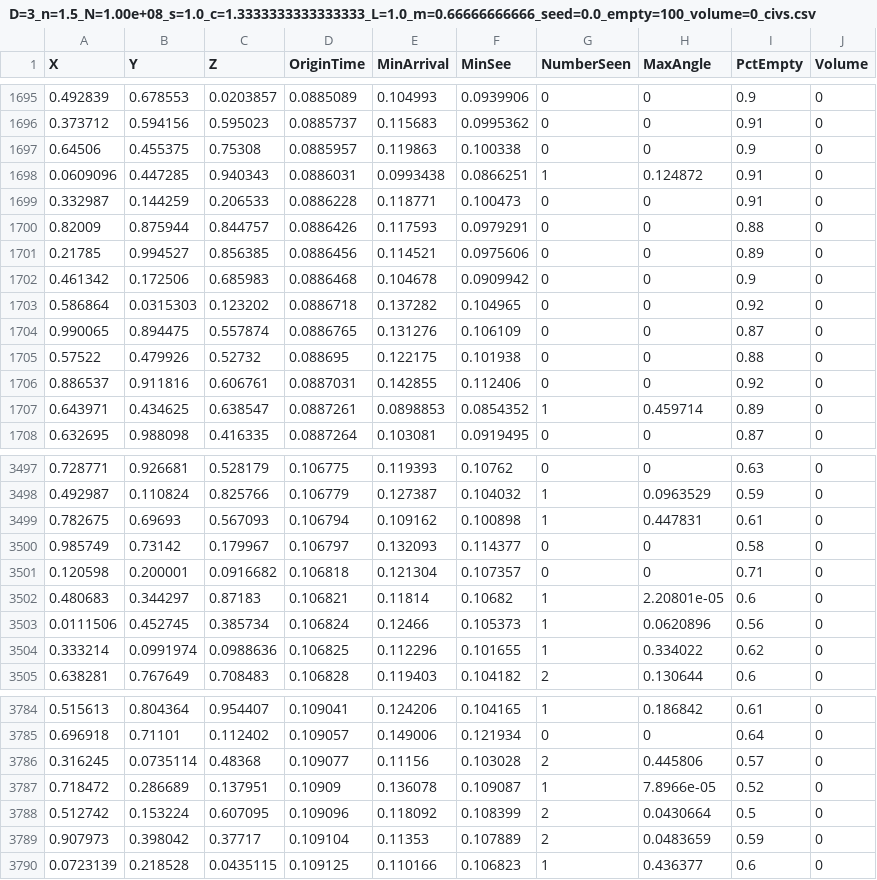
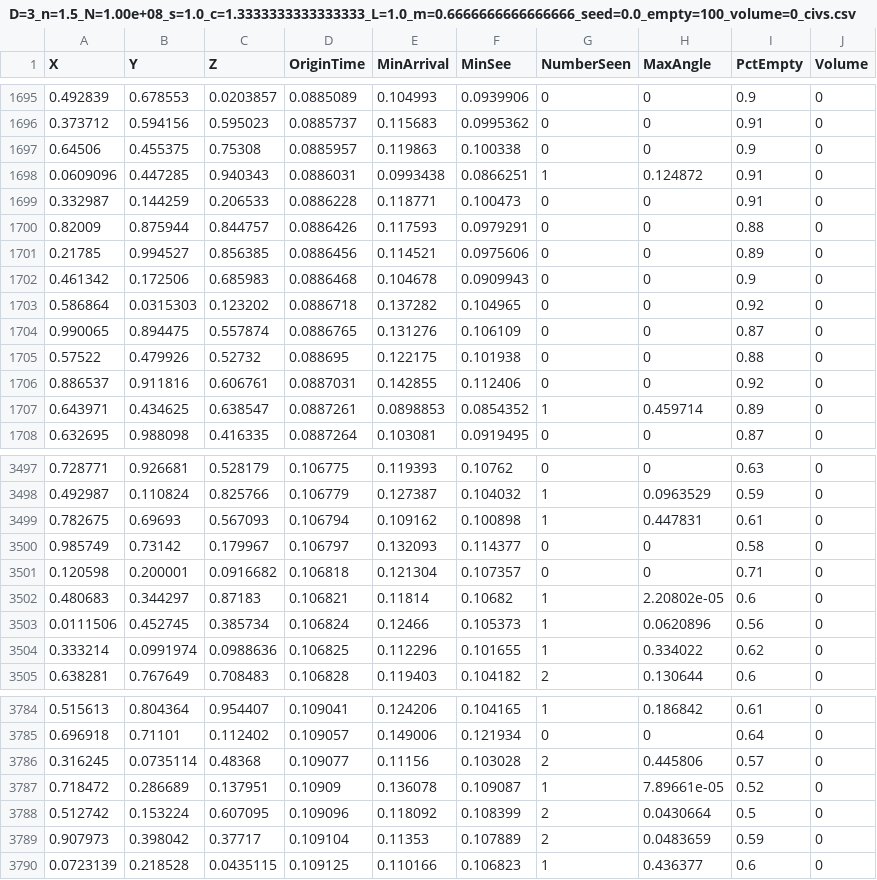
Before and after one commit to jonathanpaulson/grabby_aliens, a CSV file: data/D=3_n=1.5_N=1.00e+08_s=1.0_c=1.3333333333333333_L=1.0_m=0.6666666666666666_seed=0.0_empty=100_volume=0_civs.csv (was data/D=3_n=1.5_N=1.00e+08_s=1.0_c=1.3333333333333333_L=1.0_m=0.66666666666_seed=0.0_empty=100_volume=0_civs.csv), drawn as a sheet; only a part is shown, gaps mark what is left out.

```diff
--- a/data/D=3_n=1.5_N=1.00e+08_s=1.0_c=1.3333333333333333_L=1.0_m=0.66666666666_seed=0.0_empty=100_volume=0_civs.csv
+++ b/data/D=3_n=1.5_N=1.00e+08_s=1.0_c=1.3333333333333333_L=1.0_m=0.6666666666666666_seed=0.0_empty=100_volume=0_civs.csv
@@ -1701,3 +1701,3 @@ X,Y,Z,OriginTime,MinArrival,MinSee,NumberSeen,MaxAngle,PctEmpty,Volume
 0.21785,0.994527,0.856385,0.0886456,0.114521,0.0975606,0,0,0.89,0
-0.461342,0.172506,0.685983,0.0886468,0.104678,0.0909942,0,0,0.9,0
+0.461342,0.172506,0.685983,0.0886468,0.104678,0.0909943,0,0,0.9,0
 0.586864,0.0315303,0.123202,0.0886718,0.137282,0.104965,0,0,0.92,0
@@ -3501,3 +3501,3 @@ X,Y,Z,OriginTime,MinArrival,MinSee,NumberSeen,MaxAngle,PctEmpty,Volume
 0.120598,0.200001,0.0916682,0.106818,0.121304,0.107357,0,0,0.71,0
-0.480683,0.344297,0.87183,0.106821,0.11814,0.10682,1,2.20801e-05,0.6,0
+0.480683,0.344297,0.87183,0.106821,0.11814,0.10682,1,2.20802e-05,0.6,0
 0.0111506,0.452745,0.385734,0.106824,0.12466,0.105373,1,0.0620896,0.56,0
@@ -3786,3 +3786,3 @@ X,Y,Z,OriginTime,MinArrival,MinSee,NumberSeen,MaxAngle,PctEmpty,Volume
 0.316245,0.0735114,0.48368,0.109077,0.11156,0.103028,2,0.445806,0.57,0
-0.718472,0.286689,0.137951,0.10909,0.136078,0.109087,1,7.8966e-05,0.52,0
+0.718472,0.286689,0.137951,0.10909,0.136078,0.109087,1,7.89661e-05,0.52,0
 0.512742,0.153224,0.607095,0.109096,0.118092,0.108399,2,0.0430664,0.5,0
```
Also changed, not shown: data/D=3_n=1.5_N=1.00e+08_s=1.0_c=1.0_L=1.0_m=0.6666666666666666_seed=0.0_empty=100_volume=0_years.csv, data/D=3_n=1.5_N=1.00e+08_s=1.0_c=2.0_L=1.0_m=0.6666666666666666_seed=0.0_empty=100_volume=0_civs.csv, 10 other files.
